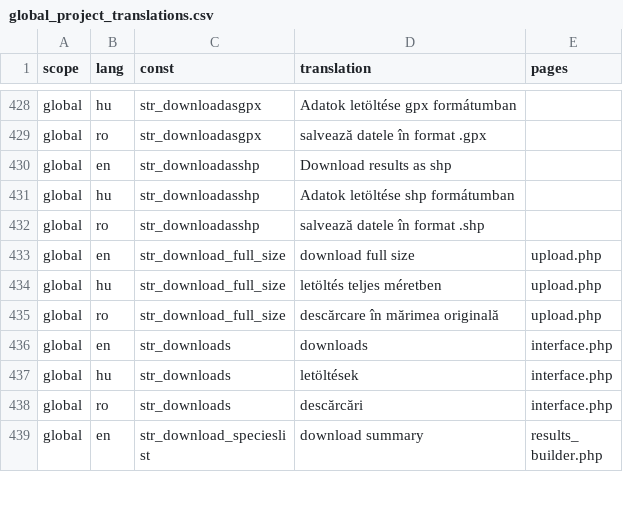
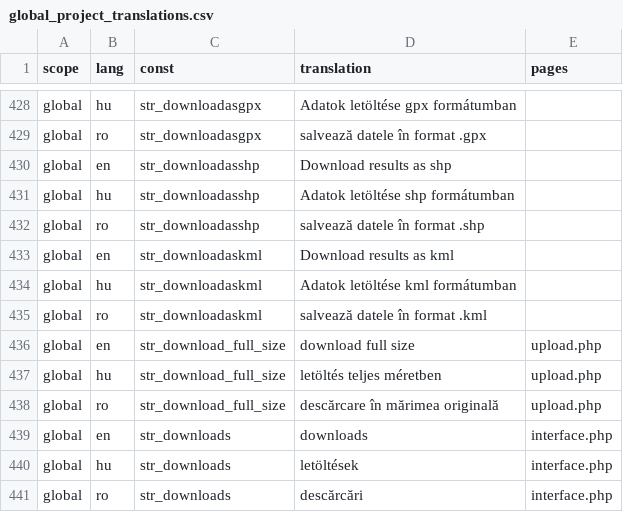
Before and after one commit to OpenBioMaps/translations, a CSV file: global_project_translations.csv, drawn as a sheet; only a part is shown, gaps mark what is left out; the shorter side is filled out with more unchanged rows.

Commit message:
str_downloadaskml

```diff
--- a/global_project_translations.csv
+++ b/global_project_translations.csv
@@ -432,2 +432,5 @@
 "global","ro","str_downloadasshp","salvează datele în format .shp",
+"global","en","str_downloadaskml","Download results as kml",
+"global","hu","str_downloadaskml","Adatok letöltése kml formátumban",
+"global","ro","str_downloadaskml","salvează datele în format .kml",
 "global","en","str_download_full_size","download full size","upload.php"
```
